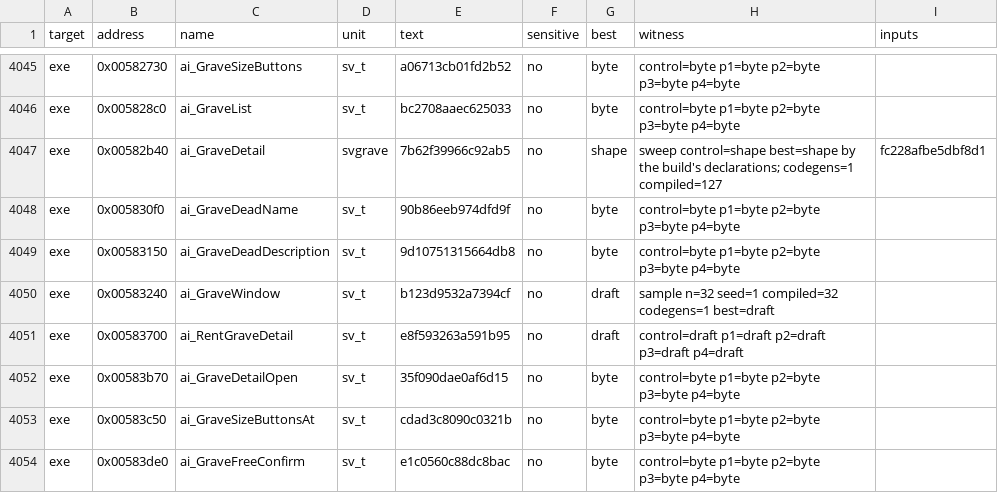
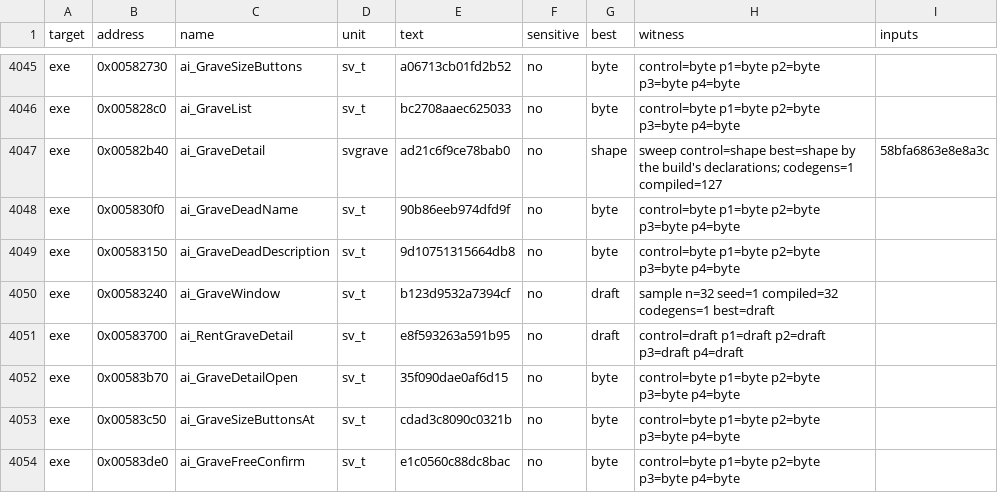
Before and after one commit to guildhaus/reguild, a TSV file: ledger/tiebreak.tsv, drawn as a sheet; only a part is shown, gaps mark what is left out.

```diff
--- a/ledger/tiebreak.tsv
+++ b/ledger/tiebreak.tsv
@@ -4046,3 +4046,3 @@ exe	0x00582730	ai_GraveSizeButtons	sv_t	a06713cb01fd2b52	no	byte	control=byte p1
 exe	0x005828c0	ai_GraveList	sv_t	bc2708aaec625033	no	byte	control=byte p1=byte p2=byte p3=byte p4=byte	
-exe	0x00582b40	ai_GraveDetail	svgrave	7b62f39966c92ab5	no	shape	sweep control=shape best=shape by the build's declarations; codegens=1 compiled=127	fc228afbe5dbf8d1
+exe	0x00582b40	ai_GraveDetail	svgrave	ad21c6f9ce78bab0	no	shape	sweep control=shape best=shape by the build's declarations; codegens=1 compiled=127	58bfa6863e8e8a3c
 exe	0x005830f0	ai_GraveDeadName	sv_t	90b86eeb974dfd9f	no	byte	control=byte p1=byte p2=byte p3=byte p4=byte	
```
Also changed, not shown: 2 other files.
